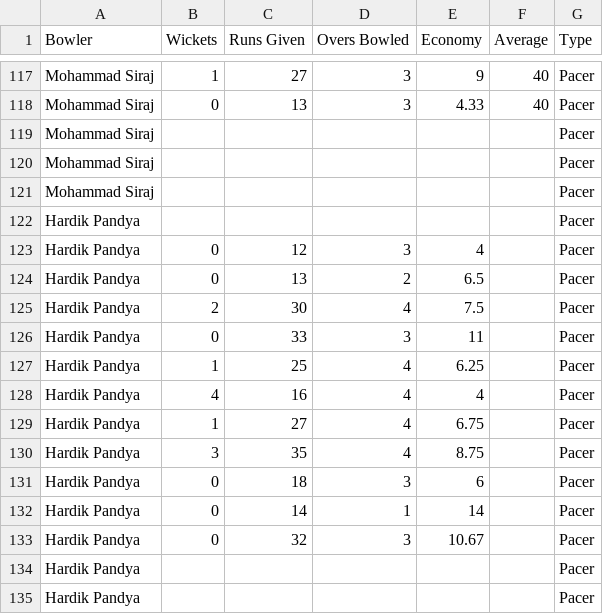
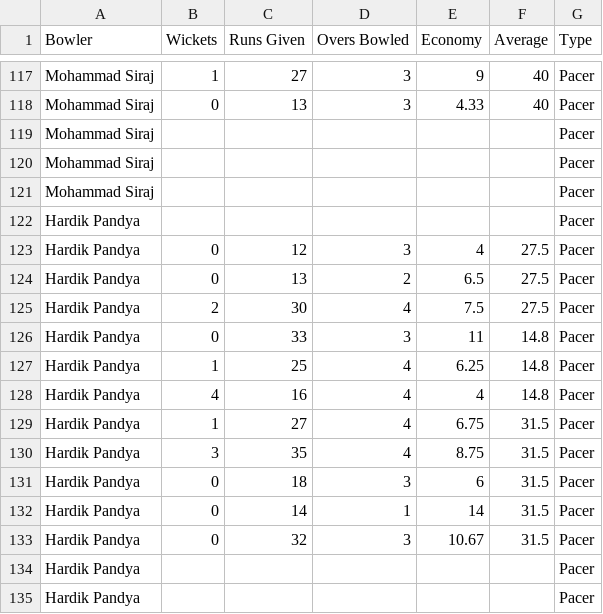
Before and after one commit to awsprac2020/cricket-project, a CSV file: International_bowlers.csv, drawn as a sheet; only a part is shown, gaps mark what is left out; the diff covers the shown part only.

```diff
--- a/International_bowlers.csv
+++ b/International_bowlers.csv
@@ -122,13 +122,13 @@ Mohammad Siraj,,,,,,Pacer
 Hardik Pandya,,,,,,Pacer
-Hardik Pandya,0,12,3,4,,Pacer
-Hardik Pandya,0,13,2,6.5,,Pacer
-Hardik Pandya,2,30,4,7.5,,Pacer
-Hardik Pandya,0,33,3,11,,Pacer
-Hardik Pandya,1,25,4,6.25,,Pacer
-Hardik Pandya,4,16,4,4,,Pacer
-Hardik Pandya,1,27,4,6.75,,Pacer
-Hardik Pandya,3,35,4,8.75,,Pacer
-Hardik Pandya,0,18,3,6,,Pacer
-Hardik Pandya,0,14,1,14,,Pacer
-Hardik Pandya,0,32,3,10.67,,Pacer
+Hardik Pandya,0,12,3,4,27.5,Pacer
+Hardik Pandya,0,13,2,6.5,27.5,Pacer
+Hardik Pandya,2,30,4,7.5,27.5,Pacer
+Hardik Pandya,0,33,3,11,14.8,Pacer
+Hardik Pandya,1,25,4,6.25,14.8,Pacer
+Hardik Pandya,4,16,4,4,14.8,Pacer
+Hardik Pandya,1,27,4,6.75,31.5,Pacer
+Hardik Pandya,3,35,4,8.75,31.5,Pacer
+Hardik Pandya,0,18,3,6,31.5,Pacer
+Hardik Pandya,0,14,1,14,31.5,Pacer
+Hardik Pandya,0,32,3,10.67,31.5,Pacer
 Hardik Pandya,,,,,,Pacer
```
Also changed, not shown: 16 edited cells elsewhere in this file.
